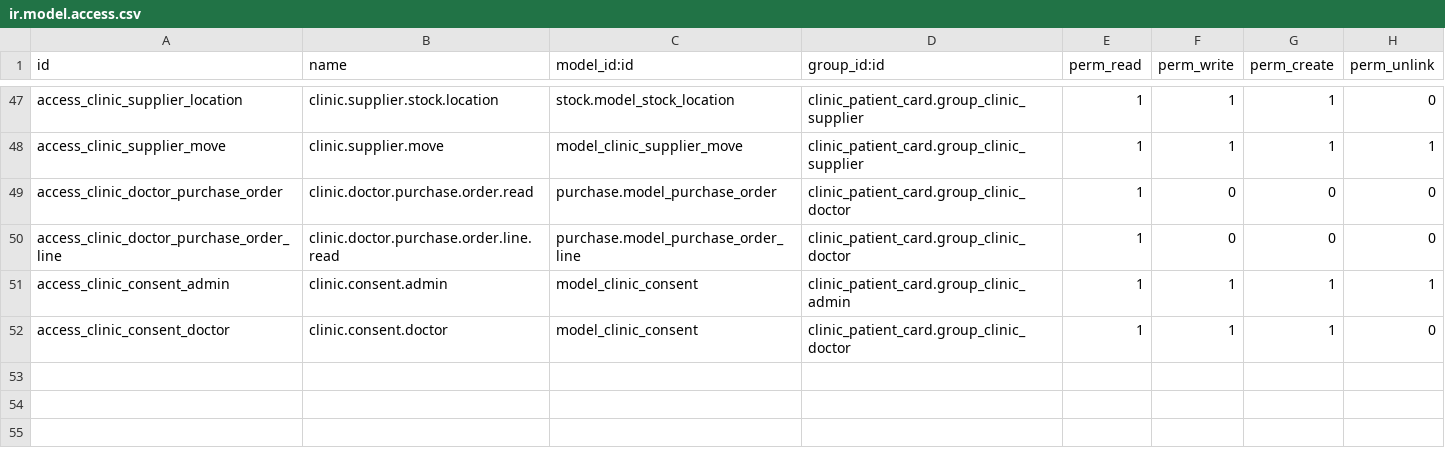
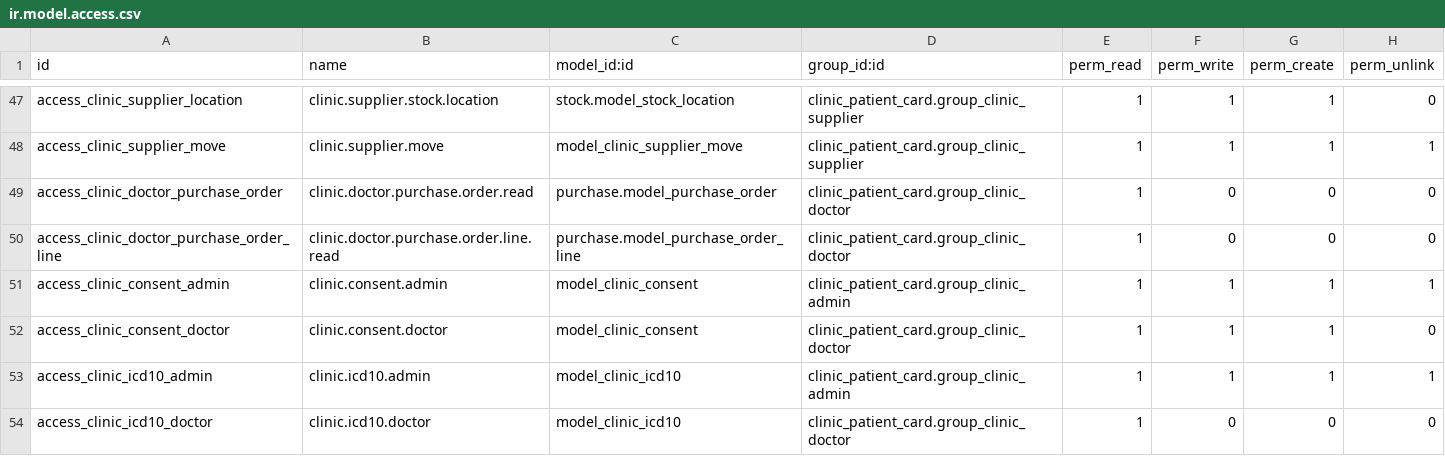
Before and after one commit to refreshg/clinic, a CSV file: clinic_patient_card/security/ir.model.access.csv, drawn as a sheet; only a part is shown, gaps mark what is left out; the diff names each change by its address in the sheet, - before the commit and + after, or states it on an @@ line.

```diff
--- a/clinic_patient_card/security/ir.model.access.csv
+++ b/clinic_patient_card/security/ir.model.access.csv
+row 53: access_clinic_icd10_admin | clinic.icd10.admin | model_clinic_icd10 | clinic_patient_card.group_clinic_admin | 1 | 1 | 1 | 1
+row 54: access_clinic_icd10_doctor | clinic.icd10.doctor | model_clinic_icd10 | clinic_patient_card.group_clinic_doctor | 1 | 0 | 0 | 0
```
Also changed, not shown: 12 other files.
